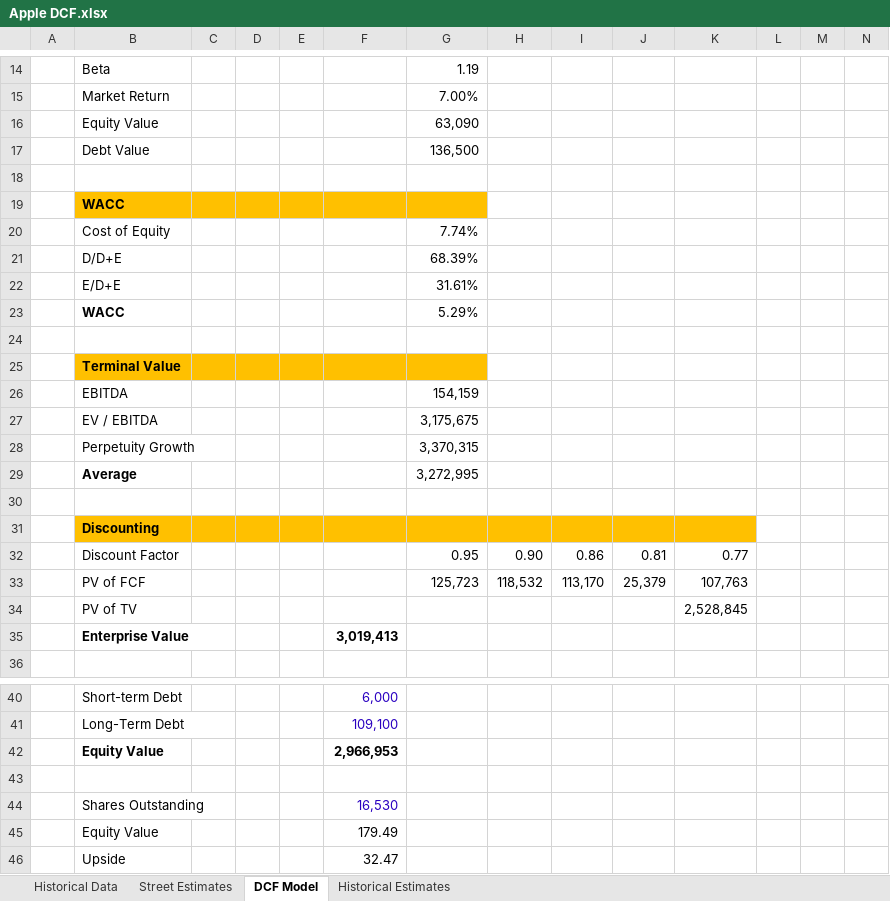
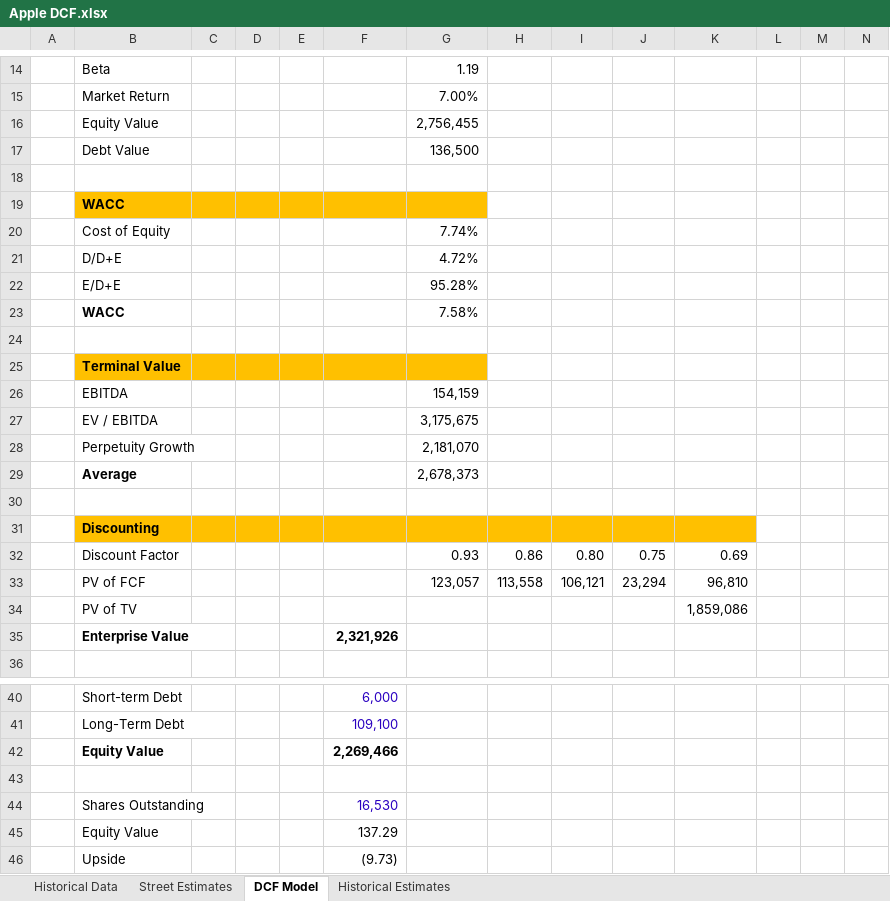
Before and after one commit to shashwatdreams/Valuation-Models, an Excel workbook: Dow 30/Apple/Apple DCF.xlsx, sheet DCF Model, drawn as a sheet; only a part is shown, gaps mark what is left out; values as stored, in another font and other column widths than the file's, no borders; removed rows and columns are numbered as before the commit, all else as after; rows hold the shown columns only; the diff names each change by its address in the sheet, - before the commit and + after, or states it on an @@ line.

Commit message:
updating apple model

```diff
--- a/Dow 30/Apple/Apple DCF.xlsx (sheet DCF Model)
+++ b/Dow 30/Apple/Apple DCF.xlsx (sheet DCF Model)
-G16: 63,090
+G16: 2,756,455
-G21: 68.39%
+G21: 4.72%
-G22: 31.61%
+G22: 95.28%
-G23: 5.29%
+G23: 7.58%
-G28: 3,370,315
+G28: 2,181,070
-G29: 3,272,995
+G29: 2,678,373
-row 32:  | Discount Factor |  |  |  |  | 0.95 | 0.90 | 0.86 | 0.81 | 0.77
-row 33:  | PV of FCF |  |  |  |  | 125,723 | 118,532 | 113,170 | 25,379 | 107,763
-row 34:  | PV of TV |  |  |  |  |  |  |  |  | 2,528,845
-row 35:  | Enterprise Value |  |  |  | 3,019,413
+row 32:  | Discount Factor |  |  |  |  | 0.93 | 0.86 | 0.80 | 0.75 | 0.69
+row 33:  | PV of FCF |  |  |  |  | 123,057 | 113,558 | 106,121 | 23,294 | 96,810
+row 34:  | PV of TV |  |  |  |  |  |  |  |  | 1,859,086
+row 35:  | Enterprise Value |  |  |  | 2,321,926
-F42: 2,966,953
+F42: 2,269,466
-F45: 179.49
+F45: 137.29
-F46: 32.47
+F46: (9.73)
```
Also changed, not shown: sheet Historical Estimates, formulas that keep their value.
